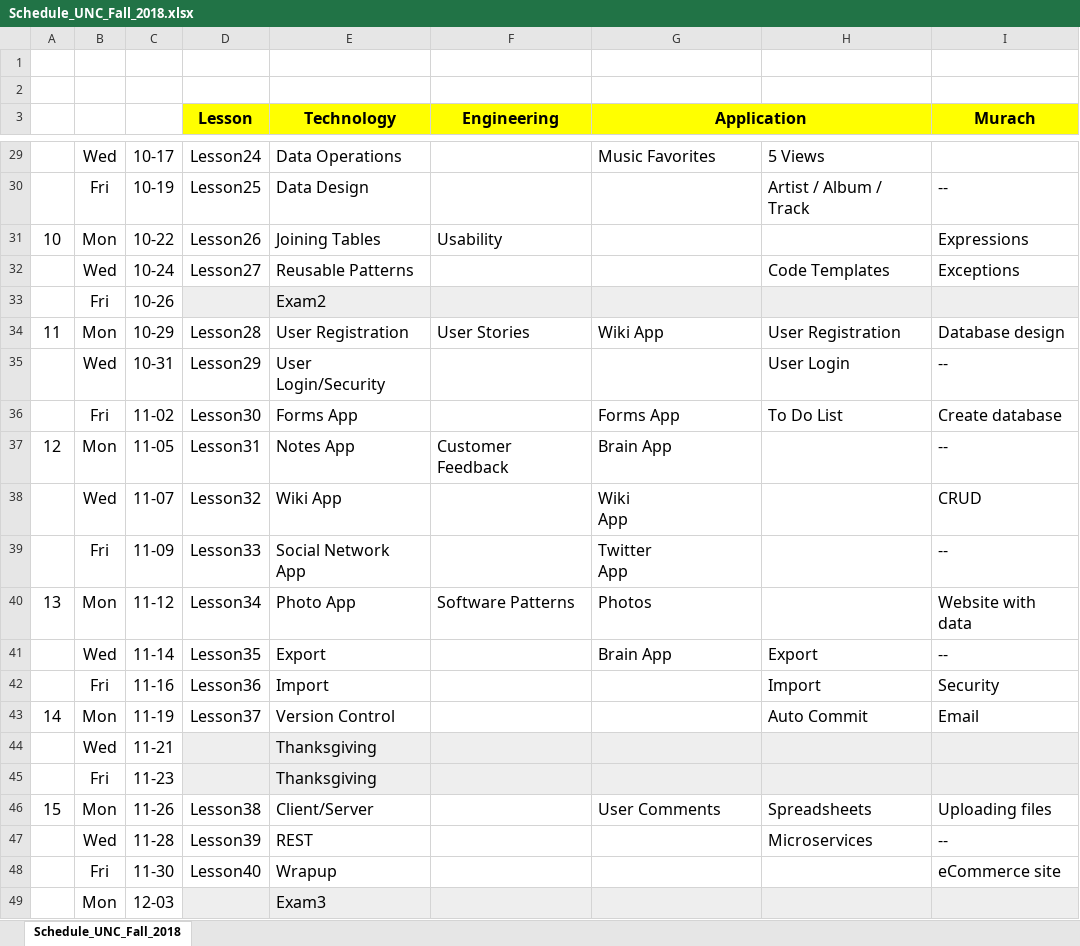
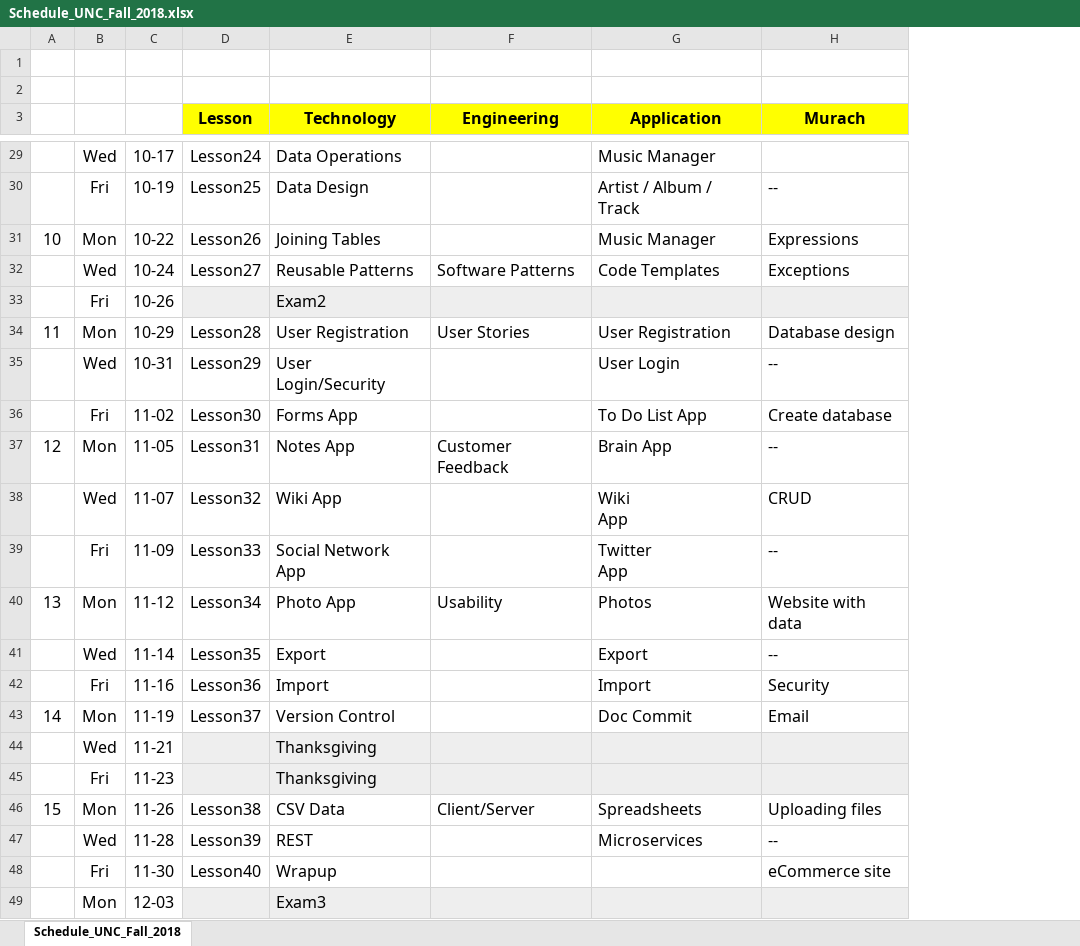
Before and after one commit to Mark-Seaman/GitBook-PHP-Apps, an Excel workbook: Schedule_UNC_Fall_2018.xlsx, sheet Schedule_UNC_Fall_2018, drawn as a sheet; only a part is shown, gaps mark what is left out; values as stored, in another font and other column widths than the file's, no borders; the diff covers the shown part only; the diff names each change by its address in the sheet, - before the commit and + after, or states it on an @@ line.

Commit message:
Update class topic schedule

```diff
--- a/Schedule_UNC_Fall_2018.xlsx (sheet Schedule_UNC_Fall_2018)
+++ b/Schedule_UNC_Fall_2018.xlsx (sheet Schedule_UNC_Fall_2018)
-column H, rows 29-47: 5 Views | Artist / Album / Track |  | Code Templates |  | User Registration | User Login | To Do List |  |  |  |  | Export | Import | Auto Commit |  |  | Spreadsheets | Microservices
-G3:H3 merged
-G29 (Application): Music Favorites
+G29 (Application): Music Manager
-G30 (Application): (empty)
+G30 (Application): Artist / Album / Track
-F31 (Engineering): Usability
+F31 (Engineering): (empty)
-G31 (Application): (empty)
+G31 (Application): Music Manager
-F32 (Engineering): (empty)
+F32 (Engineering): Software Patterns
-G32 (Application): (empty)
+G32 (Application): Code Templates
-G34 (Application): Wiki App
+G34 (Application): User Registration
-G35 (Application): (empty)
+G35 (Application): User Login
-G36 (Application): Forms App
+G36 (Application): To Do List App
-F40 (Engineering): Software Patterns
+F40 (Engineering): Usability
-G41 (Application): Brain App
+G41 (Application): Export
-G42 (Application): (empty)
+G42 (Application): Import
-G43 (Application): (empty)
+G43 (Application): Doc Commit
-E46 (Technology): Client/Server
+E46 (Technology): CSV Data
-F46 (Engineering): (empty)
+F46 (Engineering): Client/Server
-G46 (Application): User Comments
+G46 (Application): Spreadsheets
-G47 (Application): (empty)
+G47 (Application): Microservices
```
Also changed, not shown: 25 edited cells elsewhere in this sheet, 6 other files.
